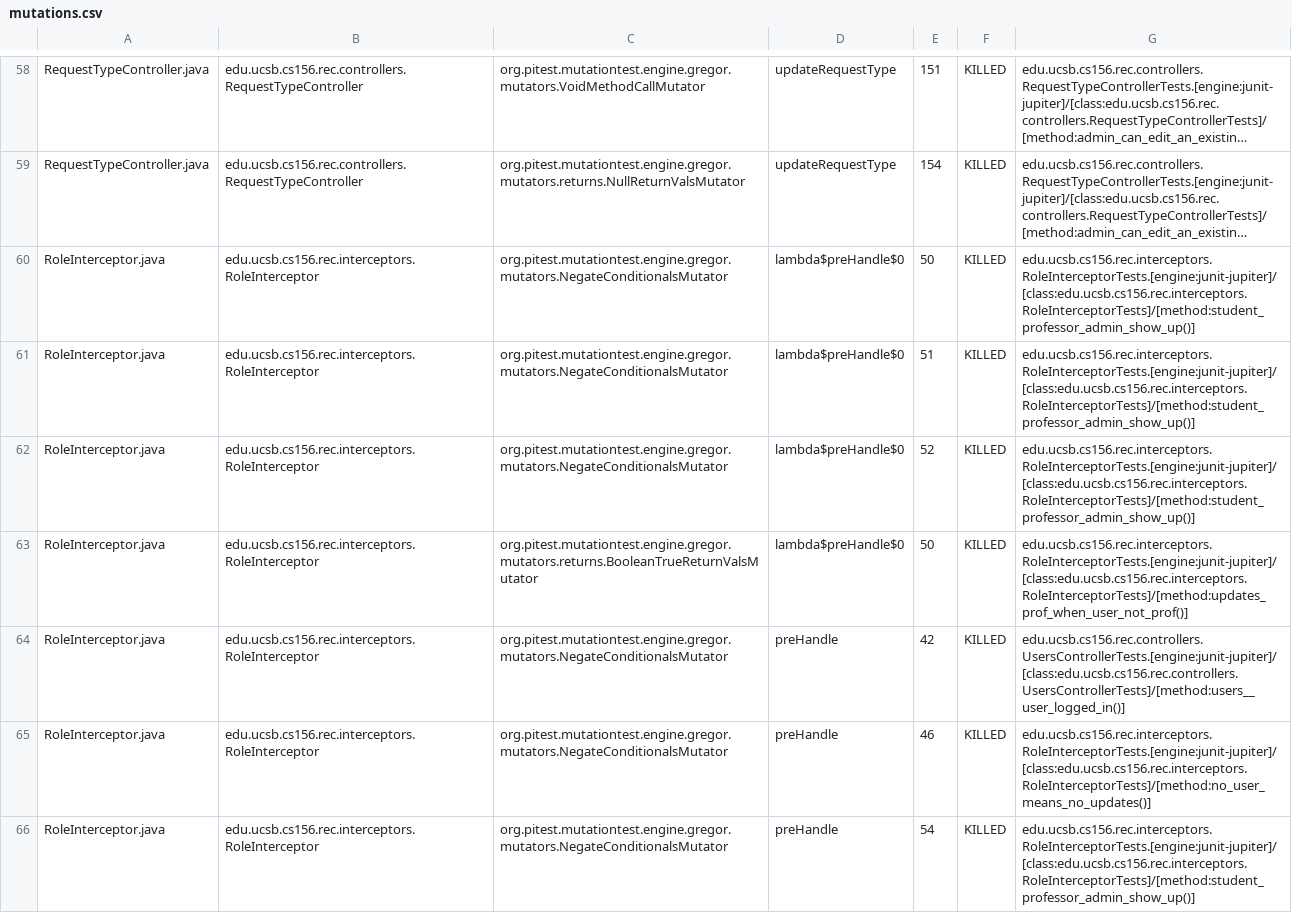
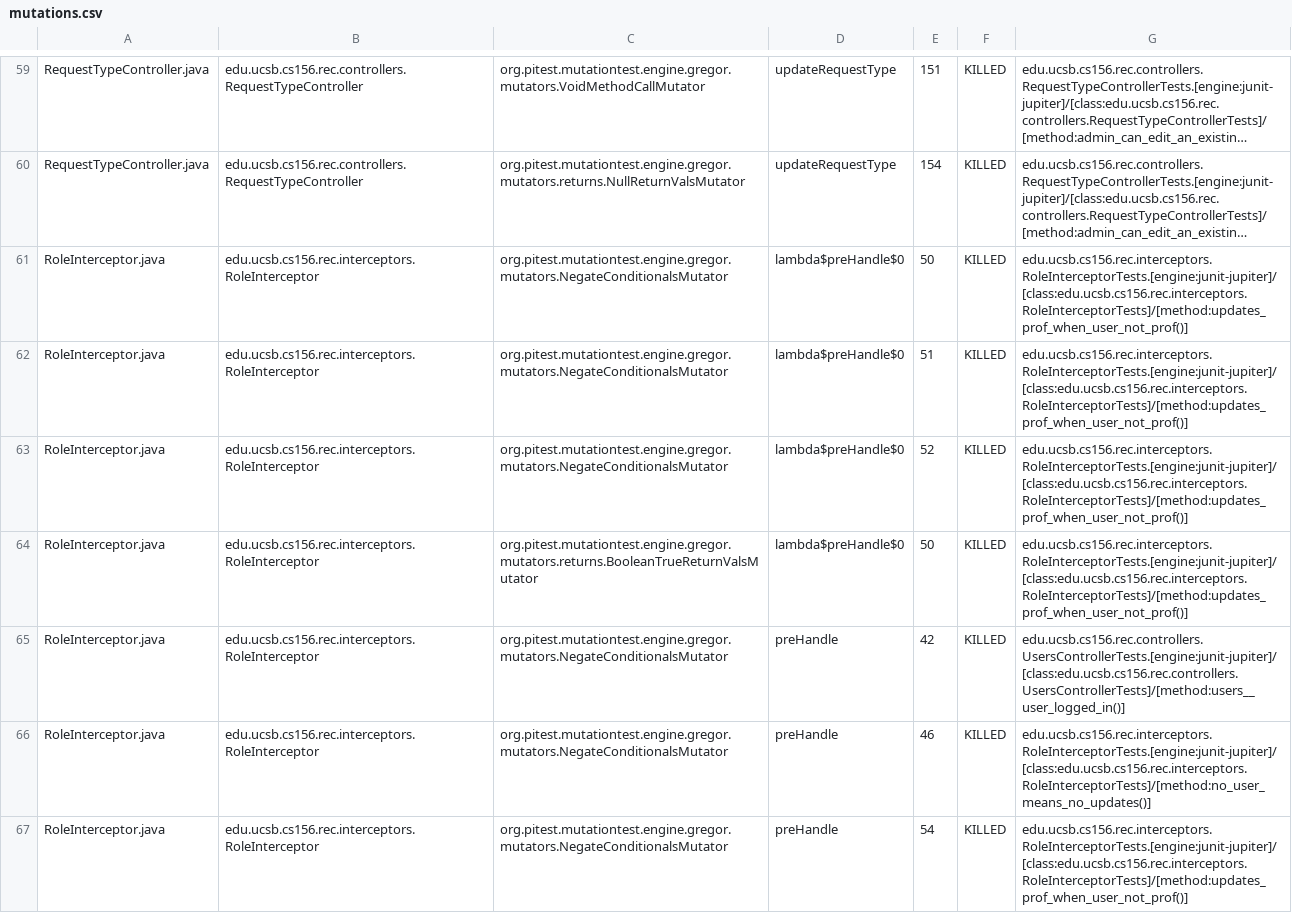
Before and after one commit to ucsb-cs156-f24/proj-rec-f24-08, a CSV file: prs/72/pitest/mutations.csv, drawn as a sheet; only a part is shown, gaps mark what is left out; long unchanged cells end in …; addresses are those after the commit; the diff covers the shown part only; the diff names each change by its address in the sheet, - before the commit and + after, or states it on an @@ line.

Commit message:
Deploying to gh-pages from @ ucsb-cs156-f24/proj-rec-f24-08@3f19b801836426feb6e9a16f43c4563cb3a209f4 🚀

```diff
--- a/prs/72/pitest/mutations.csv
+++ b/prs/72/pitest/mutations.csv
-G61:G63: edu.ucsb.cs156.rec.interceptors.RoleInterceptorTests.[engine:junit-jupiter]/[class:edu.ucsb.cs156.rec.interceptors.RoleInterceptorTests]/[method:student_professor_admin_show_up()]
+G61:G63: edu.ucsb.cs156.rec.interceptors.RoleInterceptorTests.[engine:junit-jupiter]/[class:edu.ucsb.cs156.rec.interceptors.RoleInterceptorTests]/[method:updates_prof_when_user_not_prof()]
-G67: edu.ucsb.cs156.rec.interceptors.RoleInterceptorTests.[engine:junit-jupiter]/[class:edu.ucsb.cs156.rec.interceptors.RoleInterceptorTests]/[method:student_professor_admin_show_up()]
+G67: edu.ucsb.cs156.rec.interceptors.RoleInterceptorTests.[engine:junit-jupiter]/[class:edu.ucsb.cs156.rec.interceptors.RoleInterceptorTests]/[method:updates_prof_when_user_not_prof()]
```
Also changed, not shown: 1 moved row and 13 edited cells elsewhere in this file, 11 other files.
